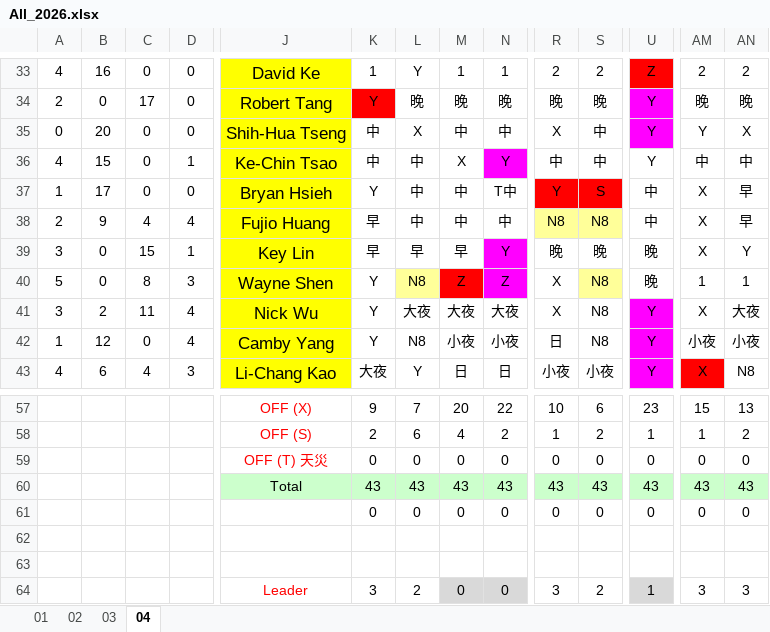
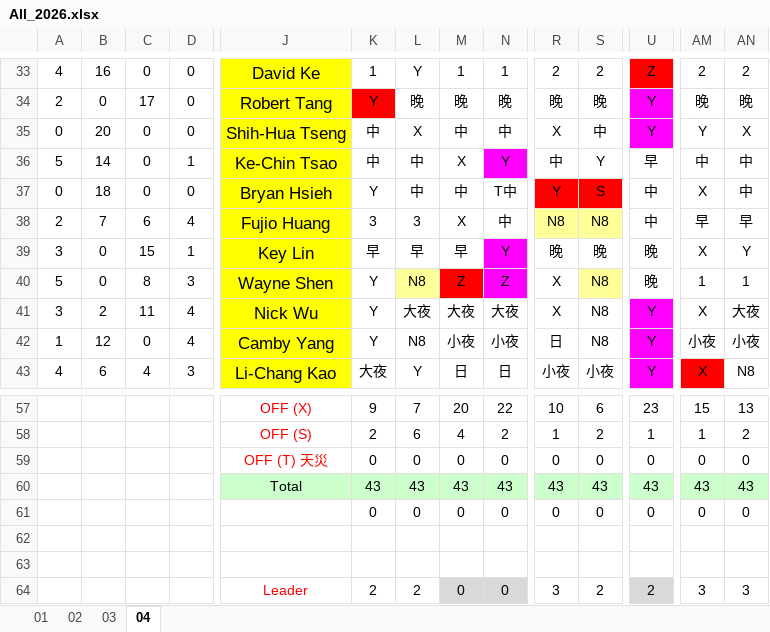
Before and after one commit to JasonHsuFet/Working_Shift, an Excel workbook: All_2026.xlsx, sheet 04, drawn as a sheet; only a part is shown, gaps mark what is left out; values as stored, in another font and other column widths than the file's, no borders; conditional formats not drawn; the diff covers the shown part only; the diff names each change by its address in the sheet, - before the commit and + after, or states it on an @@ line.

```diff
--- a/All_2026.xlsx (sheet 04)
+++ b/All_2026.xlsx (sheet 04)
-A36: 4
+A36: 5
-B36: 15
+B36: 14
-S36: 中
+S36: Y
-U36: Y
+U36: 早
-A37: 1
+A37: 0
-B37: 17
+B37: 18
-AN37: 早
+AN37: 中
-B38: 9
+B38: 7
-C38: 4
+C38: 6
-K38: 早
+K38: 3
-L38: 中
+L38: 3
-M38: 中
+M38: X
-AM38: X
+AM38: 早
-K64: 3
+K64: 2
-U64: 1
+U64: 2
```
Also changed, not shown: 28 edited cells and cell formats elsewhere in this sheet.
